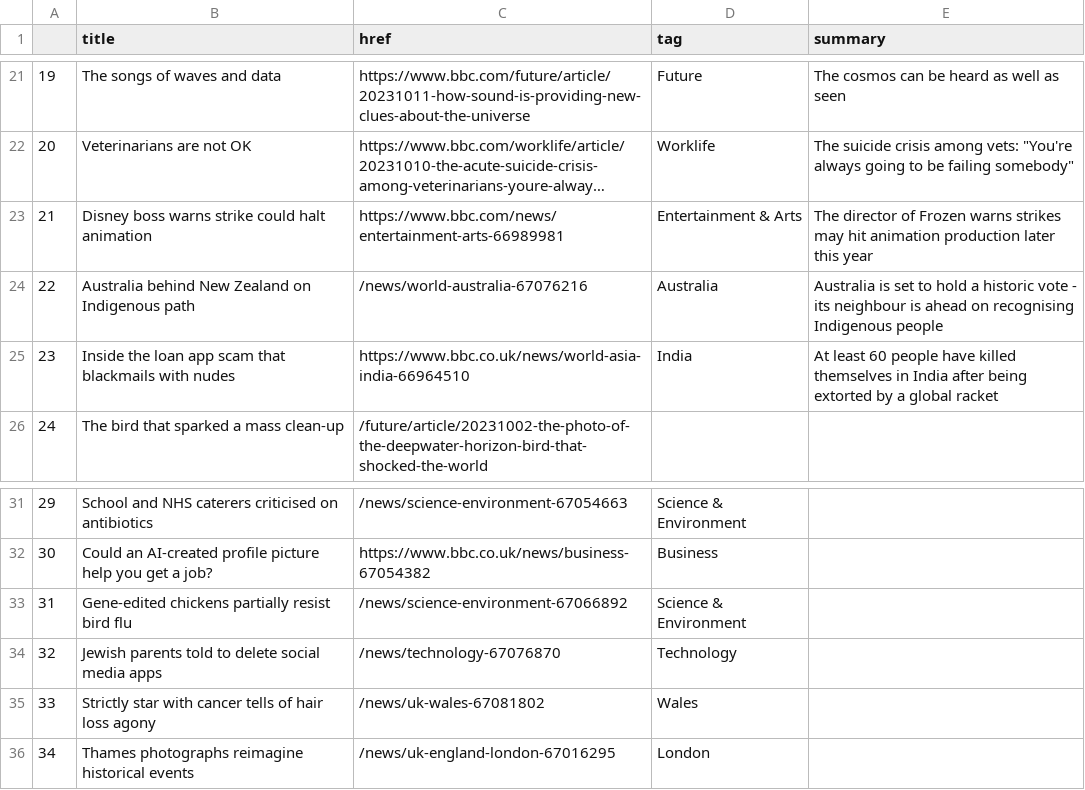
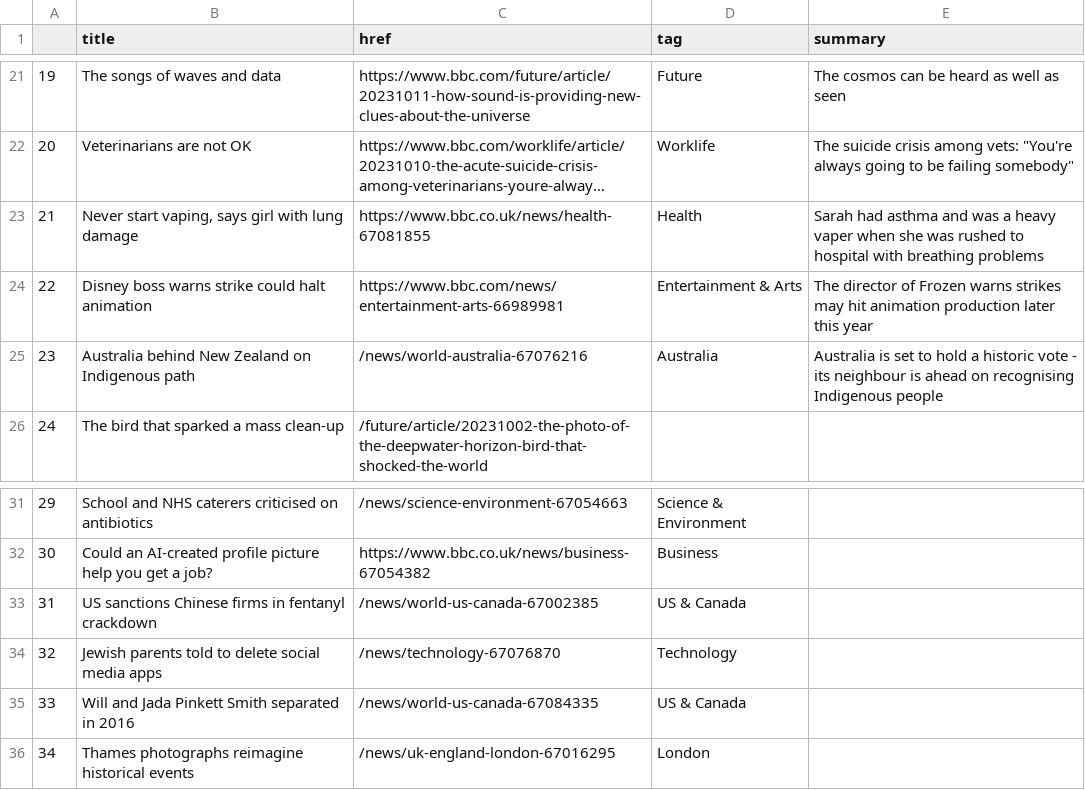
Before and after one commit to anastasiajourno/Automatic-scraper, a CSV file: bbc-headlines.csv, drawn as a sheet; only a part is shown, gaps mark what is left out; long unchanged cells end in …; the diff names each change by its address in the sheet, - before the commit and + after, or states it on an @@ line.

```diff
--- a/bbc-headlines.csv
+++ b/bbc-headlines.csv
-B23 (title): Disney boss warns strike could halt animation
+B23 (title): Never start vaping, says girl with lung damage
-C23 (href): https://www.bbc.com/news/entertainment-arts-66989981
+C23 (href): https://www.bbc.co.uk/news/health-67081855
-D23 (tag): Entertainment & Arts
+D23 (tag): Health
-E23 (summary): The director of Frozen warns strikes may hit animation production later this year
+E23 (summary): Sarah had asthma and was a heavy vaper when she was rushed to hospital with breathing problems
-B24 (title): Australia behind New Zealand on Indigenous path
+B24 (title): Disney boss warns strike could halt animation
-C24 (href): /news/world-australia-67076216
+C24 (href): https://www.bbc.com/news/entertainment-arts-66989981
-D24 (tag): Australia
+D24 (tag): Entertainment & Arts
-E24 (summary): Australia is set to hold a historic vote - its neighbour is ahead on recognising Indigenous people
+E24 (summary): The director of Frozen warns strikes may hit animation production later this year
-B25 (title): Inside the loan app scam that blackmails with nudes
+B25 (title): Australia behind New Zealand on Indigenous path
-C25 (href): https://www.bbc.co.uk/news/world-asia-india-66964510
+C25 (href): /news/world-australia-67076216
-D25 (tag): India
+D25 (tag): Australia
-E25 (summary): At least 60 people have killed themselves in India after being extorted by a global racket
+E25 (summary): Australia is set to hold a historic vote - its neighbour is ahead on recognising Indigenous people
-B33 (title): Gene-edited chickens partially resist bird flu
+B33 (title): US sanctions Chinese firms in fentanyl crackdown
-C33 (href): /news/science-environment-67066892
+C33 (href): /news/world-us-canada-67002385
-D33 (tag): Science & Environment
+D33 (tag): US & Canada
-B35 (title): Strictly star with cancer tells of hair loss agony
+B35 (title): Will and Jada Pinkett Smith separated in 2016
-C35 (href): /news/uk-wales-67081802
+C35 (href): /news/world-us-canada-67084335
-D35 (tag): Wales
+D35 (tag): US & Canada
```
